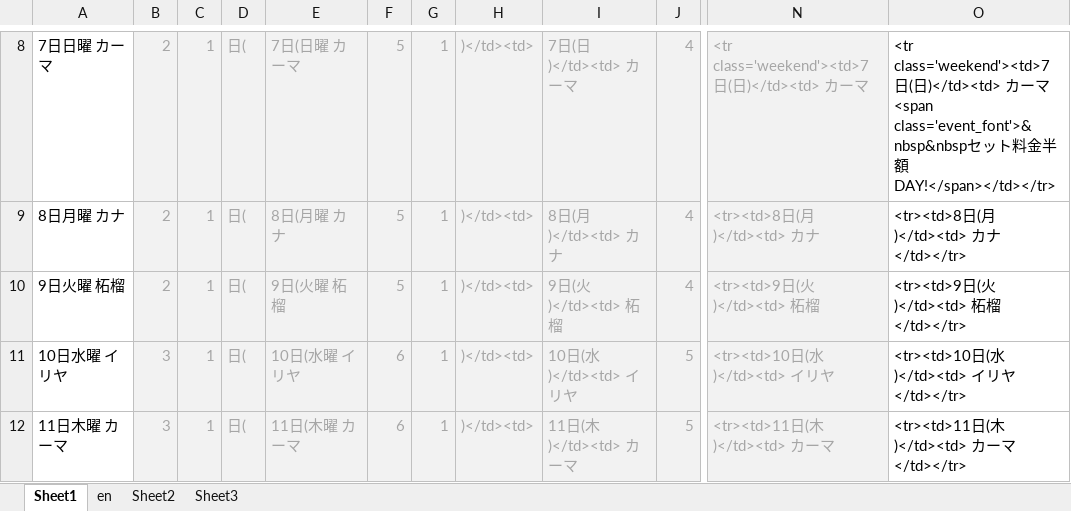
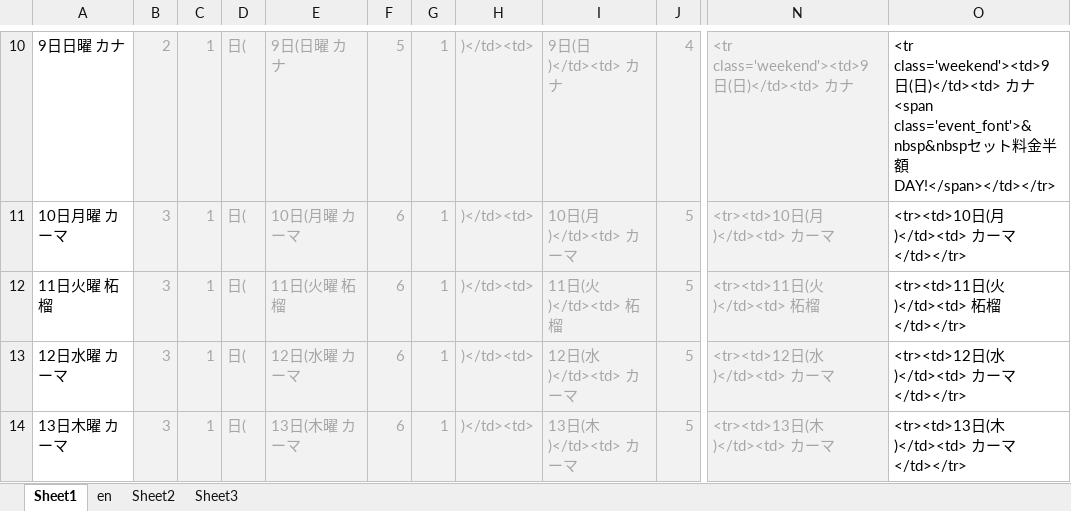
Before and after one commit to yuichiroyamaji/br_website, an Excel workbook: シフトHTML変換.xlsm, sheet Sheet1, drawn as a sheet; only a part is shown, gaps mark what is left out; values as stored, in another font and other column widths than the file's, no borders; addresses are those after the commit; the diff covers the shown part only; the diff names each change by its address in the sheet, - before the commit and + after, or states it on an @@ line.

```diff
--- a/シフトHTML変換.xlsm (sheet Sheet1)
+++ b/シフトHTML変換.xlsm (sheet Sheet1)
-A10: 7日日曜 カーマ
+A10: 9日日曜 カナ
-E10: 7日(日曜 カーマ
+E10: 9日(日曜 カナ
-I10: 7日(日)</td><td> カーマ
+I10: 9日(日)</td><td> カナ
-N10: <tr class='weekend'><td>7日(日)</td><td> カーマ
+N10: <tr class='weekend'><td>9日(日)</td><td> カナ
-O10: <tr class='weekend'><td>7日(日)</td><td> カーマ<span class='event_font'>&nbsp&nbsp…
+O10: <tr class='weekend'><td>9日(日)</td><td> カナ<span class='event_font'>&nbsp&nbsp…
-A11: 8日月曜 カナ
+A11: 10日月曜 カーマ
-B11:B12: 2
+B11:B12: 3
-E11: 8日(月曜 カナ
+E11: 10日(月曜 カーマ
-F11:F12: 5
+F11:F12: 6
-I11: 8日(月)</td><td> カナ
+I11: 10日(月)</td><td> カーマ
-J11:J12: 4
+J11:J12: 5
-N11: <tr><td>8日(月)</td><td> カナ
+N11: <tr><td>10日(月)</td><td> カーマ
-O11: <tr><td>8日(月)</td><td> カナ</td></tr>
+O11: <tr><td>10日(月)</td><td> カーマ</td></tr>
-A12: 9日火曜 柘榴
+A12: 11日火曜 柘榴
-E12: 9日(火曜 柘榴
+E12: 11日(火曜 柘榴
-I12: 9日(火)</td><td> 柘榴
+I12: 11日(火)</td><td> 柘榴
-N12: <tr><td>9日(火)</td><td> 柘榴
+N12: <tr><td>11日(火)</td><td> 柘榴
-O12: <tr><td>9日(火)</td><td> 柘榴</td></tr>
+O12: <tr><td>11日(火)</td><td> 柘榴</td></tr>
-A13: 10日水曜 イリヤ
+A13: 12日水曜 カーマ
-E13: 10日(水曜 イリヤ
+E13: 12日(水曜 カーマ
-I13: 10日(水)</td><td> イリヤ
+I13: 12日(水)</td><td> カーマ
-N13: <tr><td>10日(水)</td><td> イリヤ
+N13: <tr><td>12日(水)</td><td> カーマ
-O13: <tr><td>10日(水)</td><td> イリヤ</td></tr>
+O13: <tr><td>12日(水)</td><td> カーマ</td></tr>
-A14: 11日木曜 カーマ
+A14: 13日木曜 カーマ
-E14: 11日(木曜 カーマ
+E14: 13日(木曜 カーマ
-I14: 11日(木)</td><td> カーマ
+I14: 13日(木)</td><td> カーマ
-N14: <tr><td>11日(木)</td><td> カーマ
+N14: <tr><td>13日(木)</td><td> カーマ
-O14: <tr><td>11日(木)</td><td> カーマ</td></tr>
+O14: <tr><td>13日(木)</td><td> カーマ</td></tr>
```
Also changed, not shown: 2 added rows, 2 removed rows and 121 edited cells elsewhere in this sheet, sheet Sheet2, formulas that keep their value, 2 other files.
